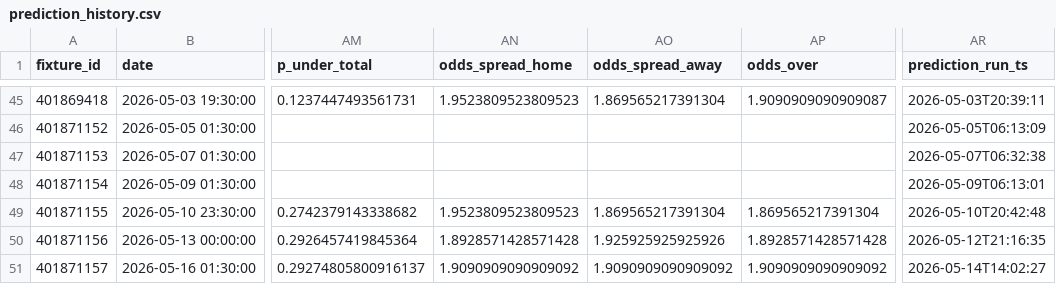
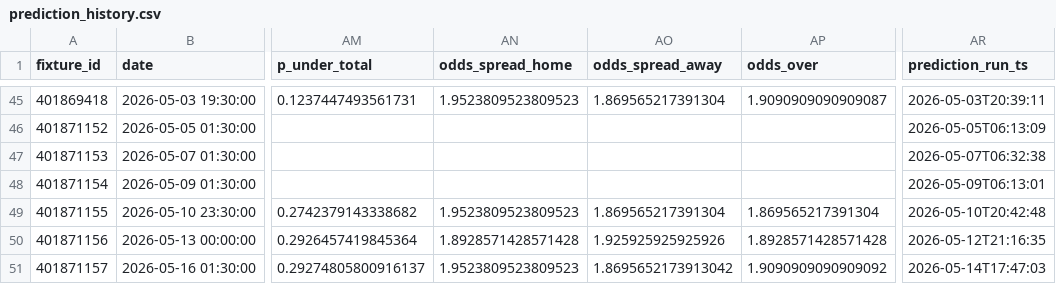
Before and after one commit to edmundped/football_predictor, a CSV file: data/prediction_history.csv, drawn as a sheet; only a part is shown, gaps mark what is left out; the diff covers the shown part only; the diff names each change by its address in the sheet, - before the commit and + after, or states it on an @@ line.

```diff
--- a/data/prediction_history.csv
+++ b/data/prediction_history.csv
-AN51 (odds_spread_home): 1.9090909090909092
+AN51 (odds_spread_home): 1.9523809523809523
-AO51 (odds_spread_away): 1.9090909090909092
+AO51 (odds_spread_away): 1.8695652173913042
-AR51 (prediction_run_ts): 2026-05-14T14:02:27
+AR51 (prediction_run_ts): 2026-05-14T17:47:03
```
Also changed, not shown: 12 edited cells elsewhere in this file, docs/predictions.csv, 1 other file.
